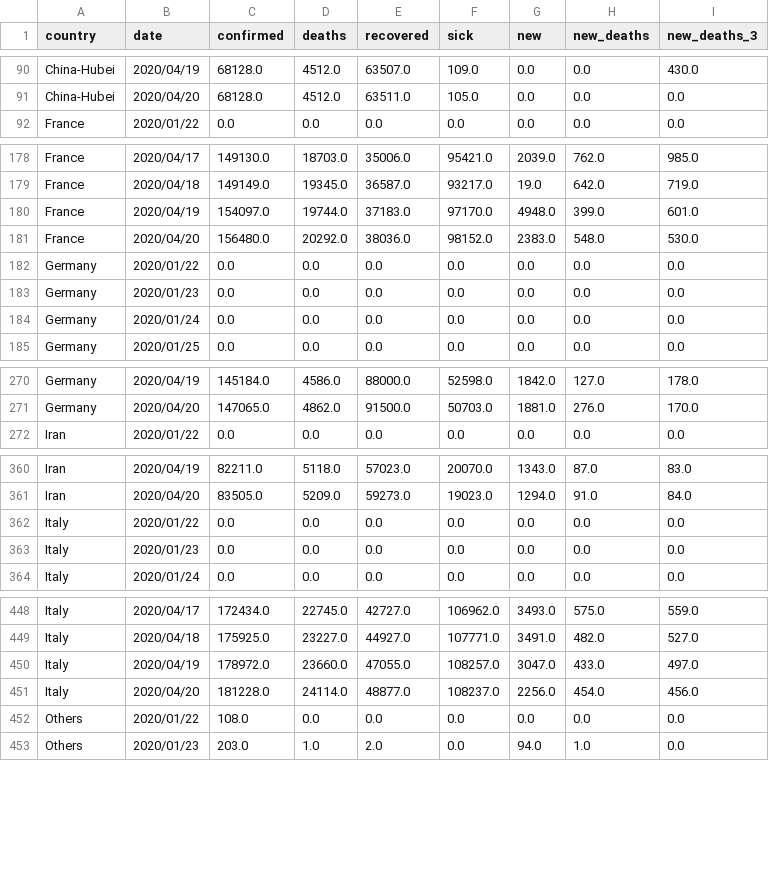
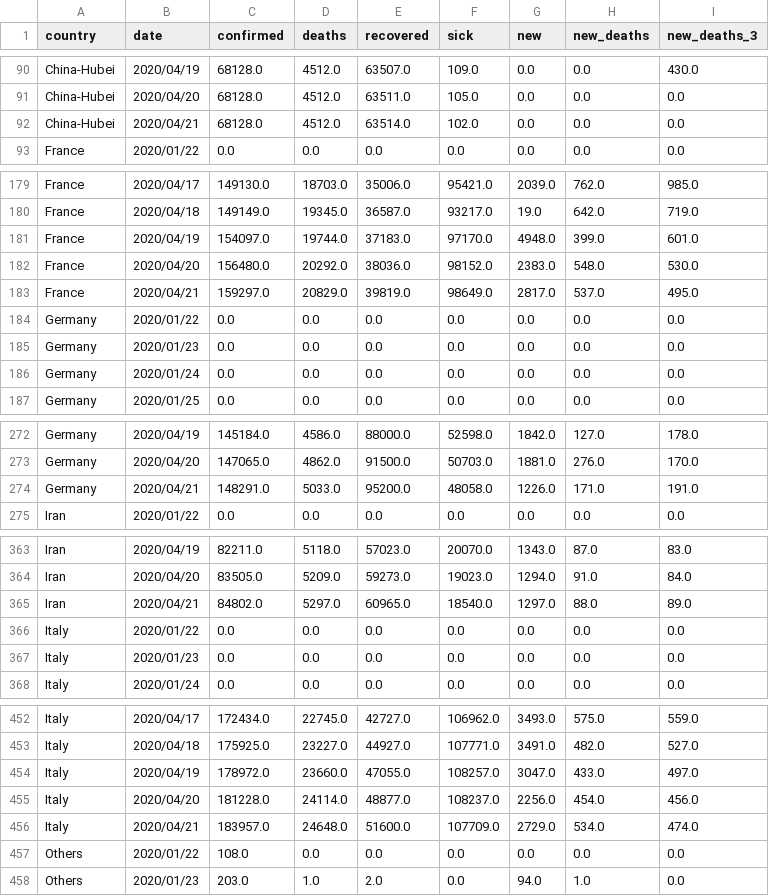
Before and after one commit to Cohhort/Covid19, a CSV file: public/data/brutes.csv, drawn as a sheet; only a part is shown, gaps mark what is left out; the diff covers the shown part only; the diff names each change by its address in the sheet, - before the commit and + after, or states it on an @@ line.

```diff
--- a/public/data/brutes.csv
+++ b/public/data/brutes.csv
+row 92: China-Hubei | 2020/04/21 | 68128.0 | 4512.0 | 63514.0 | 102.0 | 0.0 | 0.0 | 0.0
+row 183: France | 2020/04/21 | 159297.0 | 20829.0 | 39819.0 | 98649.0 | 2817.0 | 537.0 | 495.0
+row 274: Germany | 2020/04/21 | 148291.0 | 5033.0 | 95200.0 | 48058.0 | 1226.0 | 171.0 | 191.0
+row 365: Iran | 2020/04/21 | 84802.0 | 5297.0 | 60965.0 | 18540.0 | 1297.0 | 88.0 | 89.0
+row 456: Italy | 2020/04/21 | 183957.0 | 24648.0 | 51600.0 | 107709.0 | 2729.0 | 534.0 | 474.0
```
Also changed, not shown: 6 added rows elsewhere in this file, public/data/mains_enrichis.csv, 2 other files.
